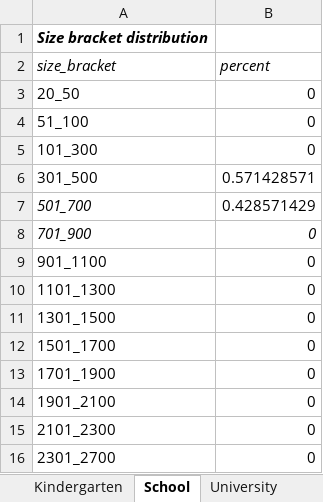
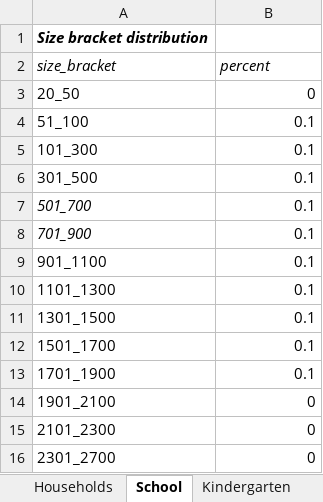
Before and after one commit to IvanKozlov98/neo_covasim, an Excel workbook: covasim_webapp/tmp_excels/Population_Nsk.xlsx, sheet School, drawn as a sheet; values as stored, in another font and other column widths than the file's, no borders; the diff names each change by its address in the sheet, - before the commit and + after, or states it on an @@ line.

```diff
--- a/covasim_webapp/tmp_excels/Population_Nsk.xlsx (sheet School)
+++ b/covasim_webapp/tmp_excels/Population_Nsk.xlsx (sheet School)
@@ sheet tab order changed: Households | School | Kindergarten @@
-B4:B5 (percent): 0
+B4:B5 (percent): 0.1
-B6 (percent): 0.571428571
+B6 (percent): 0.1
-B7 (percent): 0.428571429
+B7 (percent): 0.1
-B8:B13 (percent): 0
+B8:B13 (percent): 0.1
-B8 italic: on
+B8 italic: off
```
Also changed, not shown: sheet Education_Common, sheet Households, sheet University, sheet Kindergarten, 14 other files.
